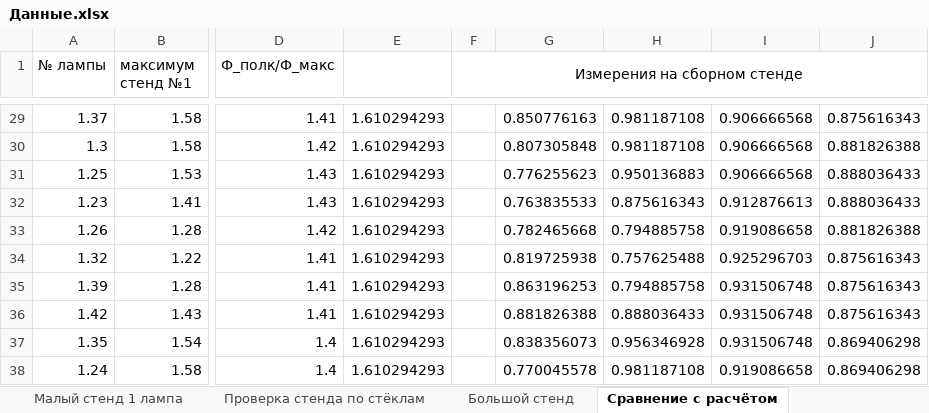
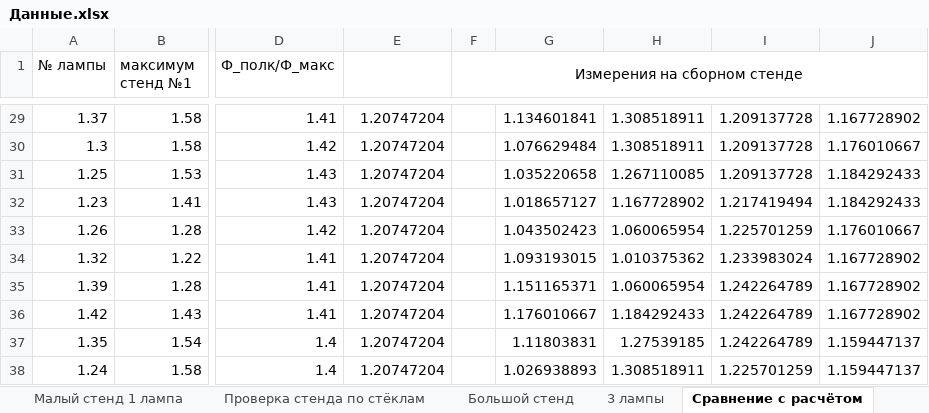
Before and after one commit to AnanasiDiod/Diploma, an Excel workbook: Данные.xlsx, sheet Сравнение с расчётом, drawn as a sheet; only a part is shown, gaps mark what is left out; values as stored, in another font and other column widths than the file's, no borders; the diff covers the shown part only; the diff names each change by its address in the sheet, - before the commit and + after, or states it on an @@ line.

```diff
--- a/Данные.xlsx (sheet Сравнение с расчётом)
+++ b/Данные.xlsx (sheet Сравнение с расчётом)
+sheet tab: 3 лампы
-E29:E38: 1.610294293
+E29:E38: 1.20747204
-G29: 0.850776163
+G29: 1.134601841
-H29:H30: 0.981187108
+H29:H30: 1.308518911
-I29:I31: 0.906666568
+I29:I31: 1.209137728
-J29: 0.875616343
+J29: 1.167728902
-G30: 0.807305848
+G30: 1.076629484
-J30: 0.881826388
+J30: 1.176010667
-G31: 0.776255623
+G31: 1.035220658
-H31: 0.950136883
+H31: 1.267110085
-J31:J32: 0.888036433
+J31:J32: 1.184292433
-G32: 0.763835533
+G32: 1.018657127
-H32: 0.875616343
+H32: 1.167728902
-I32: 0.912876613
+I32: 1.217419494
-G33: 0.782465668
+G33: 1.043502423
-H33: 0.794885758
+H33: 1.060065954
-I33: 0.919086658
+I33: 1.225701259
-J33: 0.881826388
+J33: 1.176010667
-G34: 0.819725938
+G34: 1.093193015
-H34: 0.757625488
+H34: 1.010375362
-I34: 0.925296703
+I34: 1.233983024
-J34:J36: 0.875616343
+J34:J36: 1.167728902
-G35: 0.863196253
+G35: 1.151165371
-H35: 0.794885758
+H35: 1.060065954
-I35:I37: 0.931506748
+I35:I37: 1.242264789
-G36: 0.881826388
+G36: 1.176010667
-H36: 0.888036433
+H36: 1.184292433
-G37: 0.838356073
+G37: 1.11803831
-H37: 0.956346928
+H37: 1.27539185
-J37:J38: 0.869406298
+J37:J38: 1.159447137
-G38: 0.770045578
+G38: 1.026938893
-H38: 0.981187108
+H38: 1.308518911
-I38: 0.919086658
+I38: 1.225701259
```
Also changed, not shown: 1394 edited cells elsewhere in this sheet, sheet Большой стенд, charts or pictures.
